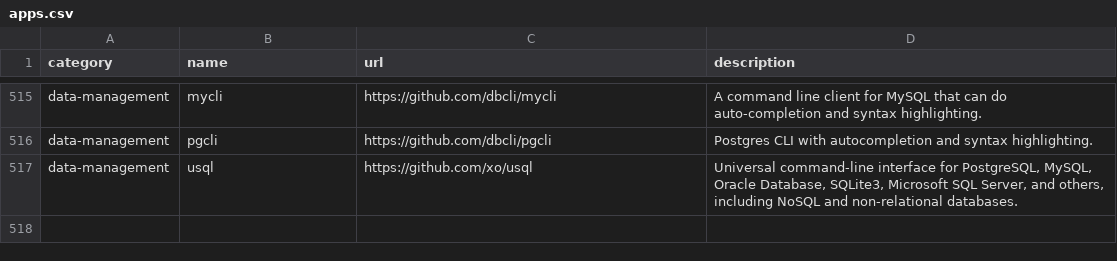
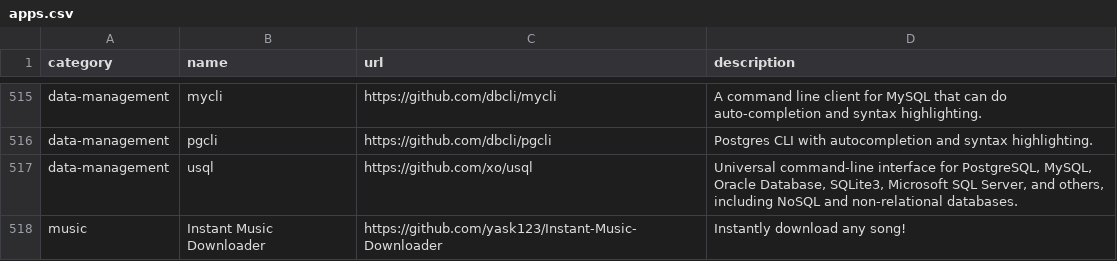
Before and after one commit to toolleeo/cli-apps, a CSV file: data/apps.csv, drawn as a sheet; only a part is shown, gaps mark what is left out; the diff names each change by its address in the sheet, - before the commit and + after, or states it on an @@ line.

Commit message:
ADD: Instant Music Downloader

```diff
--- a/data/apps.csv
+++ b/data/apps.csv
+row 518: music | Instant Music Downloader | https://github.com/yask123/Instant-Music-Downloader | Instantly download any song!
```
Also changed, not shown: 1 other file.
